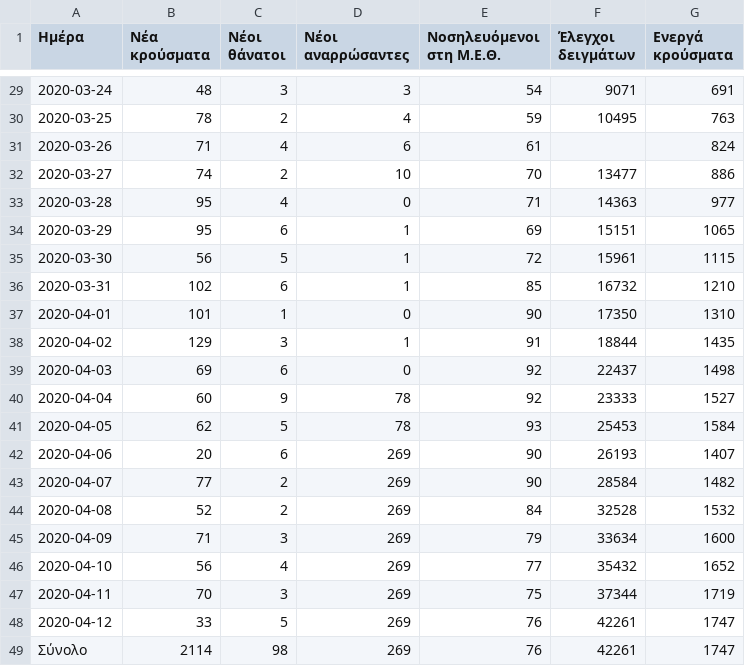
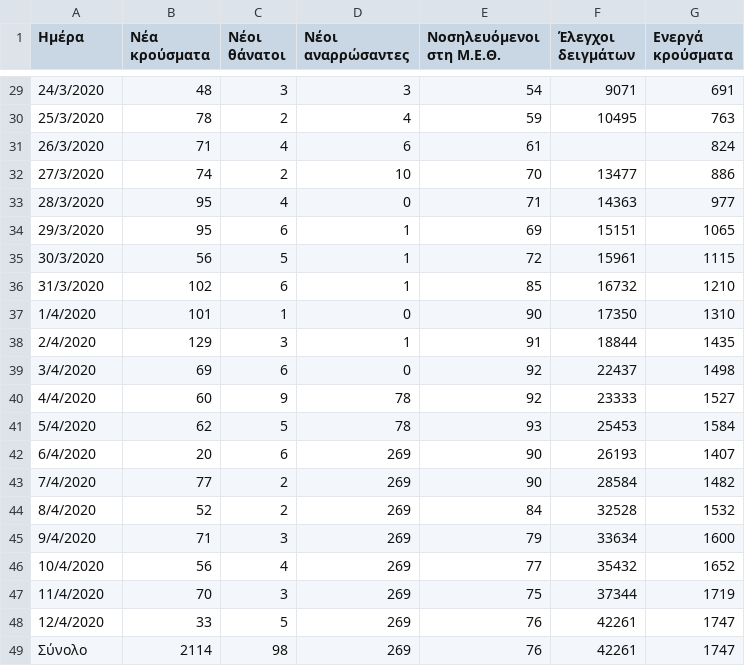
Before and after one commit to Covid-19-Response-Greece/covid19-data-greece, a CSV file: data/greece/wikipedia/cases.csv, drawn as a sheet; only a part is shown, gaps mark what is left out; the diff covers the shown part only.

```diff
--- a/data/greece/wikipedia/cases.csv
+++ b/data/greece/wikipedia/cases.csv
@@ -29,21 +29,21 @@
-2020-03-24;48;3;3;54;9071;691
-2020-03-25;78;2;4;59;10495;763
-2020-03-26;71;4;6;61;;824
-2020-03-27;74;2;10;70;13477;886
-2020-03-28;95;4;0;71;14363;977
-2020-03-29;95;6;1;69;15151;1065
-2020-03-30;56;5;1;72;15961;1115
-2020-03-31;102;6;1;85;16732;1210
-2020-04-01;101;1;0;90;17350;1310
-2020-04-02;129;3;1;91;18844;1435
-2020-04-03;69;6;0;92;22437;1498
-2020-04-04;60;9;78;92;23333;1527
-2020-04-05;62;5;78;93;25453;1584
-2020-04-06;20;6;269;90;26193;1407
-2020-04-07;77;2;269;90;28584;1482
-2020-04-08;52;2;269;84;32528;1532
-2020-04-09;71;3;269;79;33634;1600
-2020-04-10;56;4;269;77;35432;1652
-2020-04-11;70;3;269;75;37344;1719
-2020-04-12;33;5;269;76;42261;1747
+24/3/2020;48;3;3;54;9071;691
+25/3/2020;78;2;4;59;10495;763
+26/3/2020;71;4;6;61;;824
+27/3/2020;74;2;10;70;13477;886
+28/3/2020;95;4;0;71;14363;977
+29/3/2020;95;6;1;69;15151;1065
+30/3/2020;56;5;1;72;15961;1115
+31/3/2020;102;6;1;85;16732;1210
+1/4/2020;101;1;0;90;17350;1310
+2/4/2020;129;3;1;91;18844;1435
+3/4/2020;69;6;0;92;22437;1498
+4/4/2020;60;9;78;92;23333;1527
+5/4/2020;62;5;78;93;25453;1584
+6/4/2020;20;6;269;90;26193;1407
+7/4/2020;77;2;269;90;28584;1482
+8/4/2020;52;2;269;84;32528;1532
+9/4/2020;71;3;269;79;33634;1600
+10/4/2020;56;4;269;77;35432;1652
+11/4/2020;70;3;269;75;37344;1719
+12/4/2020;33;5;269;76;42261;1747
 Σύνολο;2114;98;269;76;42261;1747
```
Also changed, not shown: 27 edited cells elsewhere in this file.
